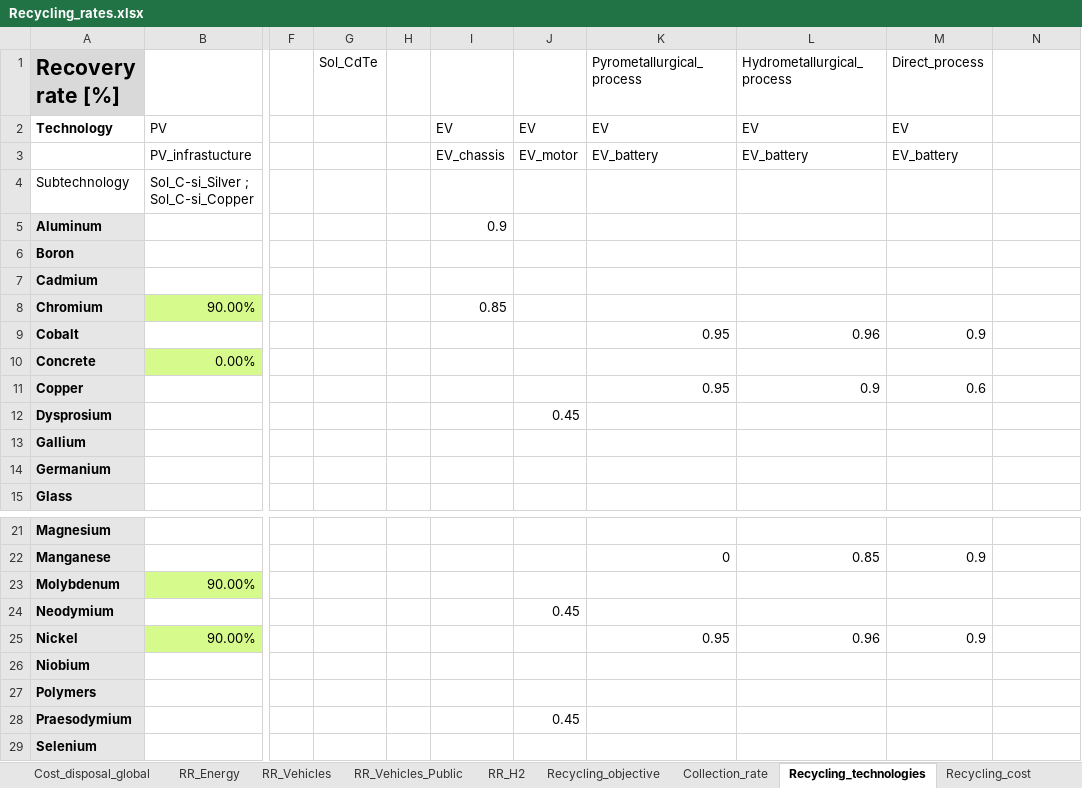
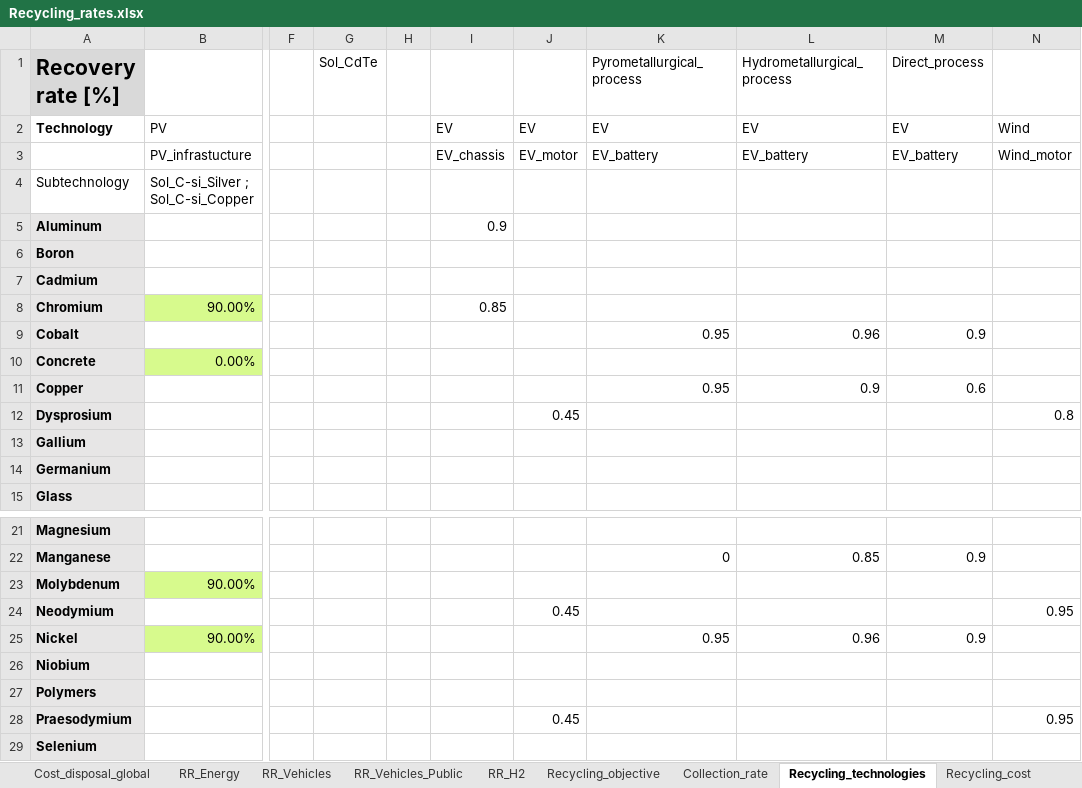
Before and after one commit to CIRAIG/EnergyScope-Quebec, an Excel workbook: projects/critical_materials/excel_files/Recycling_rates.xlsx, sheet Recycling_technologies, drawn as a sheet; only a part is shown, gaps mark what is left out; values as stored, in another font and other column widths than the file's, no borders; the diff names each change by its address in the sheet, - before the commit and + after, or states it on an @@ line.

```diff
--- a/projects/critical_materials/excel_files/Recycling_rates.xlsx (sheet Recycling_technologies)
+++ b/projects/critical_materials/excel_files/Recycling_rates.xlsx (sheet Recycling_technologies)
-N2: (empty)
+N2: Wind
-N3: (empty)
+N3: Wind_motor
-N12: (empty)
+N12: 0.8
-N24: (empty)
+N24: 0.95
-N28: (empty)
+N28: 0.95
```
Also changed, not shown: sheet Mapping, sheet Recycling_cost, sheet Collection_rate, projects/critical_materials/excel_files/Material_intensities_energyscope.xlsx, 17 other files.
